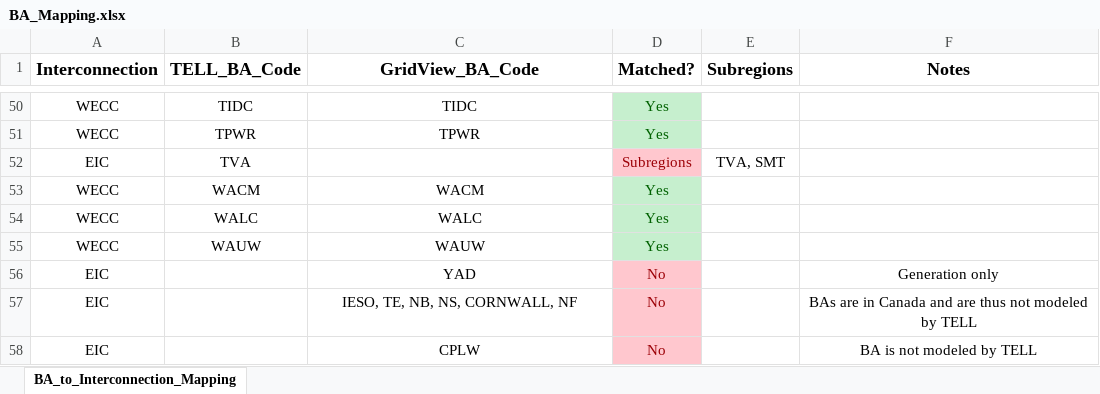
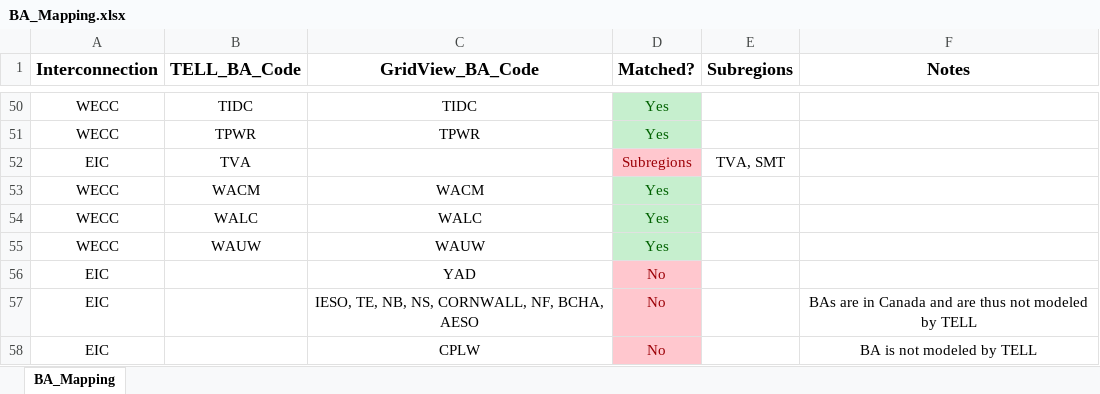
Before and after one commit to cdburley/ntp_heat_wave_loads, an Excel workbook: data/BA_Mapping.xlsx, sheet BA_Mapping, drawn as a sheet; only a part is shown, gaps mark what is left out; values as stored, in another font and other column widths than the file's, no borders; the diff covers the shown part only; the diff names each change by its address in the sheet, - before the commit and + after, or states it on an @@ line.

```diff
--- a/data/BA_Mapping.xlsx (sheet BA_Mapping)
+++ b/data/BA_Mapping.xlsx (sheet BA_Mapping)
-sheet tab: BA_to_Interconnection_Mapping
+sheet tab: BA_Mapping
-F56 (Notes): Generation only
+F56 (Notes): (empty)
-C57 (GridView_BA_Code): IESO, TE, NB, NS, CORNWALL, NF
+C57 (GridView_BA_Code): IESO, TE, NB, NS, CORNWALL, NF, BCHA, AESO
```
Also changed, not shown: 12 edited cells and cell formats elsewhere in this sheet, 6 other files.
